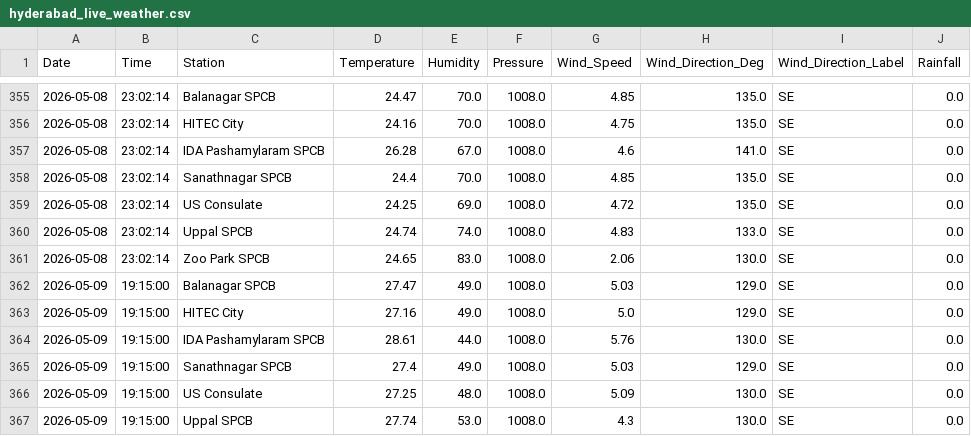
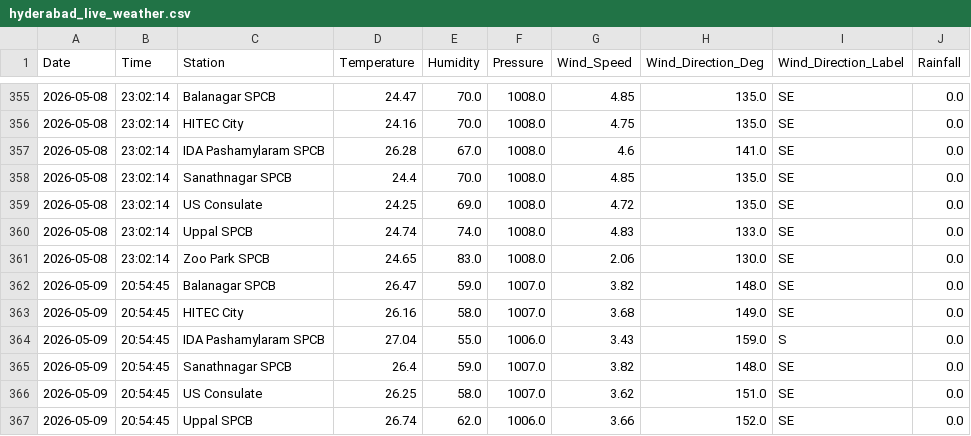
Before and after one commit to Rohan0639/Forecast, a CSV file: data/hyderabad_live_weather.csv, drawn as a sheet; only a part is shown, gaps mark what is left out; the diff covers the shown part only.

```diff
--- a/data/hyderabad_live_weather.csv
+++ b/data/hyderabad_live_weather.csv
@@ -361,7 +361,7 @@ Date,Time,Station,Temperature,Humidity,Pressure,Wind_Speed,Wind_Direction_Deg,Wi
 2026-05-08,23:02:14,Zoo Park SPCB,24.65,83.0,1008.0,2.06,130.0,SE,0.0
-2026-05-09,19:15:00,Balanagar SPCB,27.47,49.0,1008.0,5.03,129.0,SE,0.0
-2026-05-09,19:15:00,HITEC City,27.16,49.0,1008.0,5.0,129.0,SE,0.0
-2026-05-09,19:15:00,IDA Pashamylaram SPCB,28.61,44.0,1008.0,5.76,130.0,SE,0.0
-2026-05-09,19:15:00,Sanathnagar SPCB,27.4,49.0,1008.0,5.03,129.0,SE,0.0
-2026-05-09,19:15:00,US Consulate,27.25,48.0,1008.0,5.09,130.0,SE,0.0
-2026-05-09,19:15:00,Uppal SPCB,27.74,53.0,1008.0,4.3,130.0,SE,0.0
+2026-05-09,20:54:45,Balanagar SPCB,26.47,59.0,1007.0,3.82,148.0,SE,0.0
+2026-05-09,20:54:45,HITEC City,26.16,58.0,1007.0,3.68,149.0,SE,0.0
+2026-05-09,20:54:45,IDA Pashamylaram SPCB,27.04,55.0,1006.0,3.43,159.0,S,0.0
+2026-05-09,20:54:45,Sanathnagar SPCB,26.4,59.0,1007.0,3.82,148.0,SE,0.0
+2026-05-09,20:54:45,US Consulate,26.25,58.0,1007.0,3.62,151.0,SE,0.0
+2026-05-09,20:54:45,Uppal SPCB,26.74,62.0,1006.0,3.66,152.0,SE,0.0
```
Also changed, not shown: 7 edited cells elsewhere in this file, data/live_aqi_dataset.csv.
